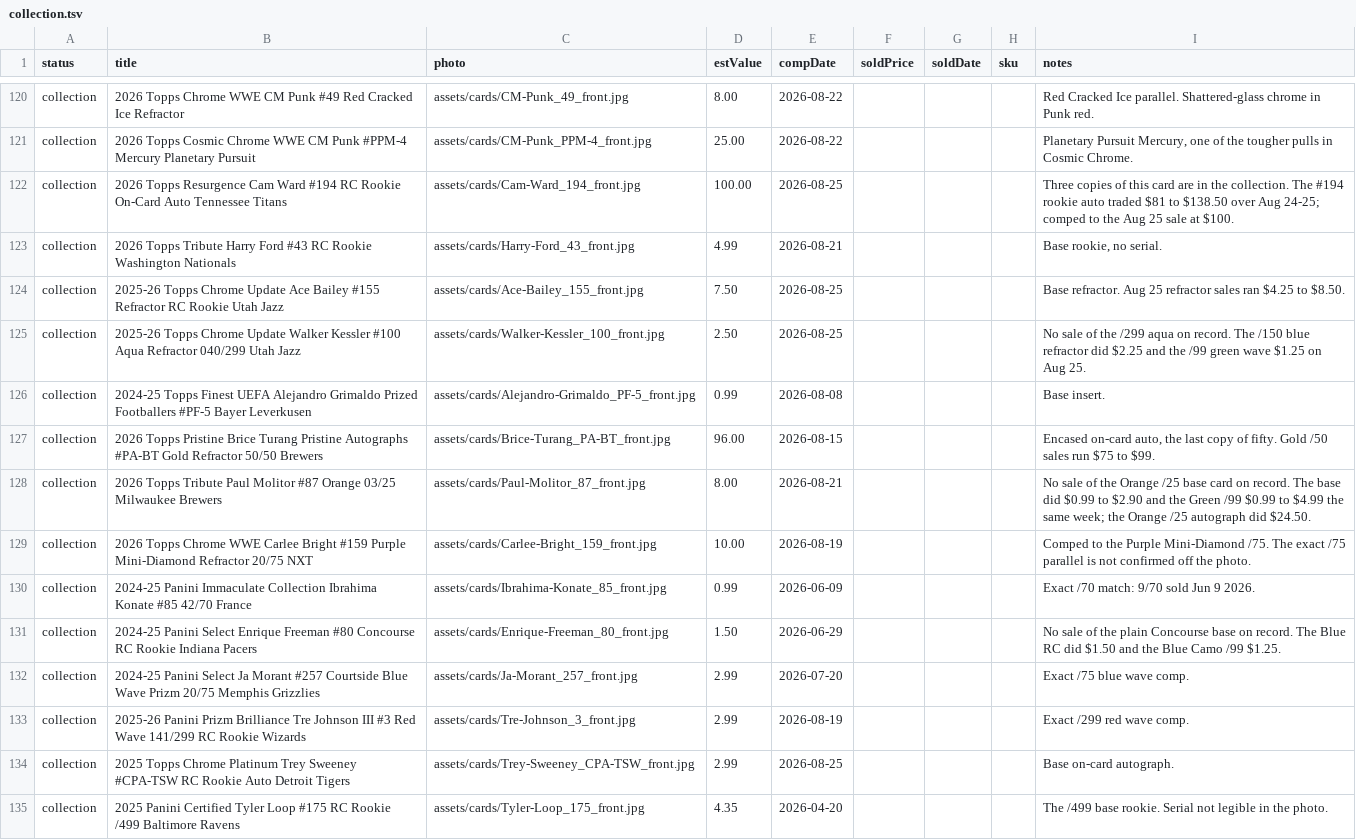
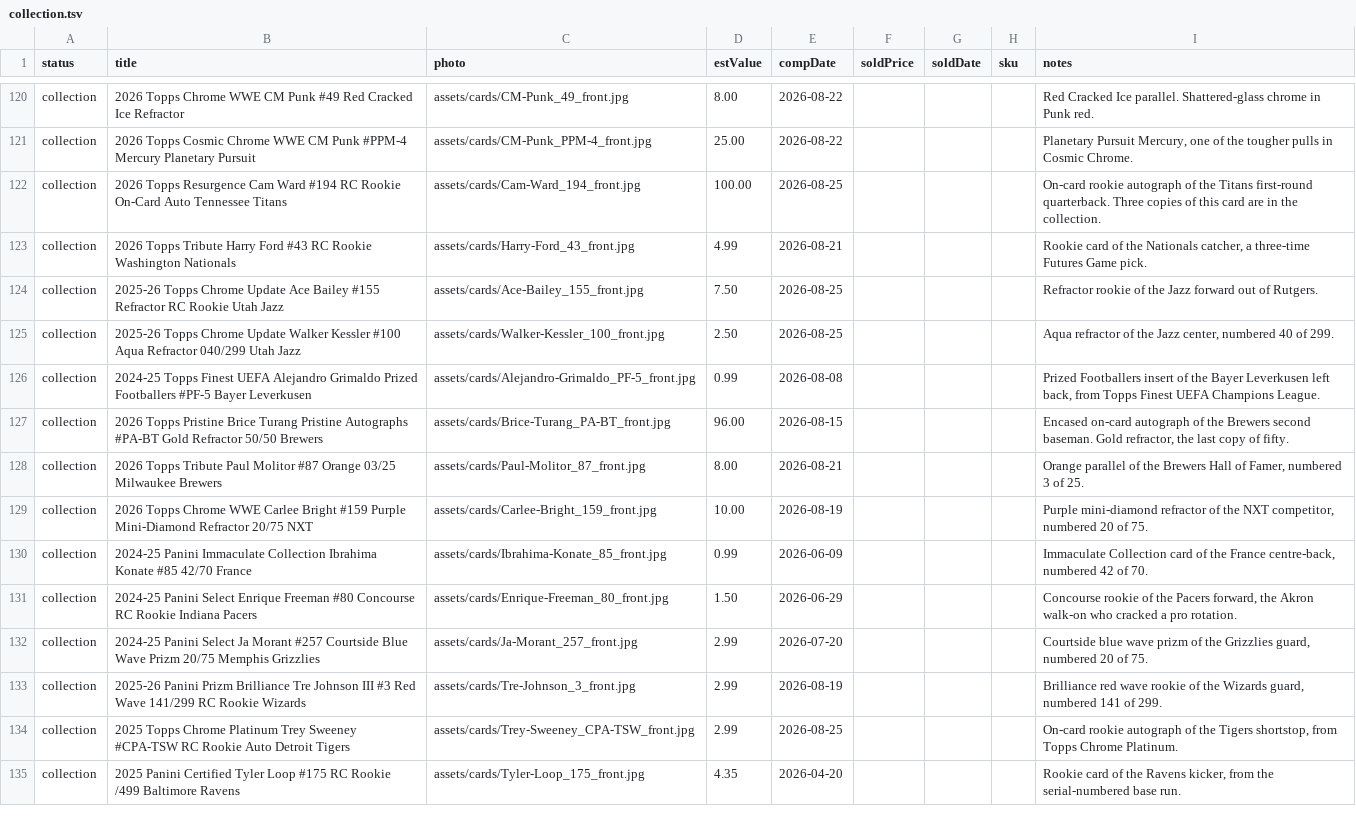
Before and after one commit to dastardly-dan/maineventcardvault, a TSV file: build/collection.tsv, drawn as a sheet; only a part is shown, gaps mark what is left out; the diff covers the shown part only; the diff names each change by its address in the sheet, - before the commit and + after, or states it on an @@ line.

Commit message:
Card descriptions on batch 1 notes

```diff
--- a/build/collection.tsv
+++ b/build/collection.tsv
-I122 (notes): Three copies of this card are in the collection. The #194 rookie auto traded $81 to $138.50 over Aug 24-25; comped to the Aug 25 sale at $100.
+I122 (notes): On-card rookie autograph of the Titans first-round quarterback. Three copies of this card are in the collection.
-I123 (notes): Base rookie, no serial.
+I123 (notes): Rookie card of the Nationals catcher, a three-time Futures Game pick.
-I124 (notes): Base refractor. Aug 25 refractor sales ran $4.25 to $8.50.
+I124 (notes): Refractor rookie of the Jazz forward out of Rutgers.
-I125 (notes): No sale of the /299 aqua on record. The /150 blue refractor did $2.25 and the /99 green wave $1.25 on Aug 25.
+I125 (notes): Aqua refractor of the Jazz center, numbered 40 of 299.
-I126 (notes): Base insert.
+I126 (notes): Prized Footballers insert of the Bayer Leverkusen left back, from Topps Finest UEFA Champions League.
-I127 (notes): Encased on-card auto, the last copy of fifty. Gold /50 sales run $75 to $99.
+I127 (notes): Encased on-card autograph of the Brewers second baseman. Gold refractor, the last copy of fifty.
-I128 (notes): No sale of the Orange /25 base card on record. The base did $0.99 to $2.90 and the Green /99 $0.99 to $4.99 the same week; the Orange /25 autograph did $24.50.
+I128 (notes): Orange parallel of the Brewers Hall of Famer, numbered 3 of 25.
-I129 (notes): Comped to the Purple Mini-Diamond /75. The exact /75 parallel is not confirmed off the photo.
+I129 (notes): Purple mini-diamond refractor of the NXT competitor, numbered 20 of 75.
-I130 (notes): Exact /70 match: 9/70 sold Jun 9 2026.
+I130 (notes): Immaculate Collection card of the France centre-back, numbered 42 of 70.
-I131 (notes): No sale of the plain Concourse base on record. The Blue RC did $1.50 and the Blue Camo /99 $1.25.
+I131 (notes): Concourse rookie of the Pacers forward, the Akron walk-on who cracked a pro rotation.
-I132 (notes): Exact /75 blue wave comp.
+I132 (notes): Courtside blue wave prizm of the Grizzlies guard, numbered 20 of 75.
-I133 (notes): Exact /299 red wave comp.
+I133 (notes): Brilliance red wave rookie of the Wizards guard, numbered 141 of 299.
-I134 (notes): Base on-card autograph.
+I134 (notes): On-card rookie autograph of the Tigers shortstop, from Topps Chrome Platinum.
-I135 (notes): The /499 base rookie. Serial not legible in the photo.
+I135 (notes): Rookie card of the Ravens kicker, from the serial-numbered base run.
```
Also changed, not shown: 31 edited cells elsewhere in this file.
